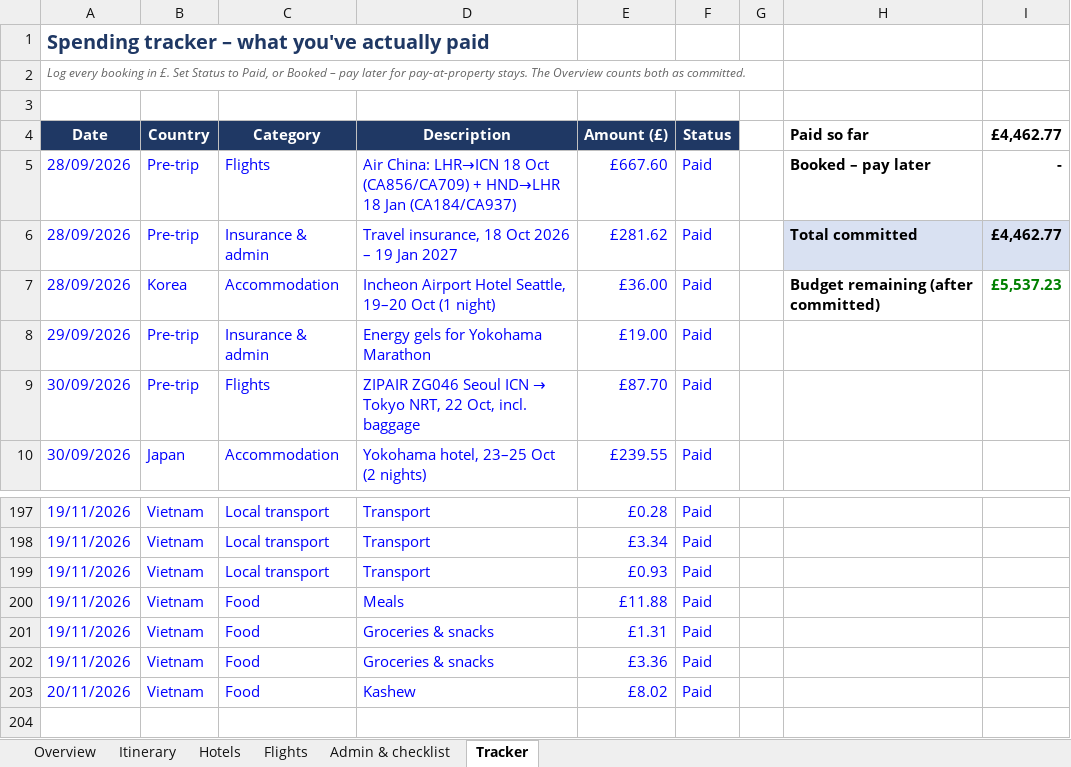
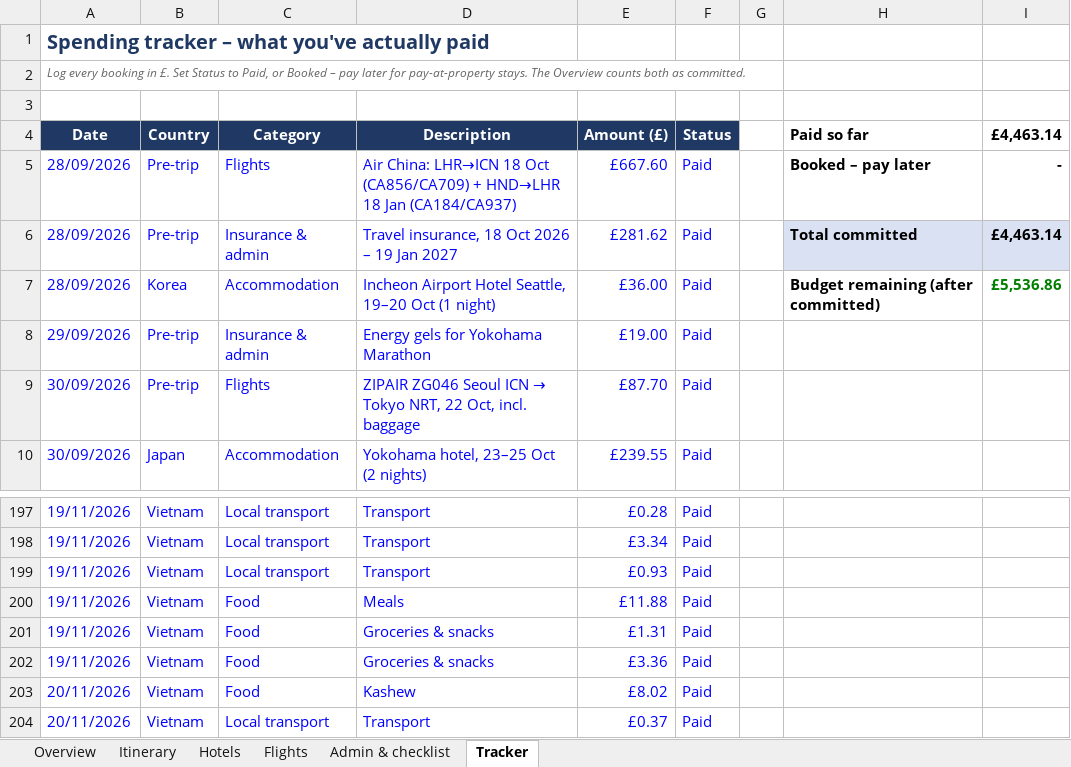
Before and after one commit to mhbae-dev/sabbatical-dashboard, an Excel workbook: Sabbatical_Plan_and_Budget.xlsx, sheet Tracker, drawn as a sheet; only a part is shown, gaps mark what is left out; values as stored, in another font and other column widths than the file's, no borders; the diff names each change by its address in the sheet, - before the commit and + after, or states it on an @@ line.

```diff
--- a/Sabbatical_Plan_and_Budget.xlsx (sheet Tracker)
+++ b/Sabbatical_Plan_and_Budget.xlsx (sheet Tracker)
-I4: £4,462.77
+I4: £4,463.14
-I6 (£4,463.14): £4,462.77
+I6 (£4,463.14): £4,463.14
-I7 (£4,463.14): £5,537.23
+I7 (£4,463.14): £5,536.86
+row 204: 20/11/2026 | Vietnam | Local transport | Transport | £0.37 | Paid
```
Also changed, not shown: sheet Overview, hidden cells.
